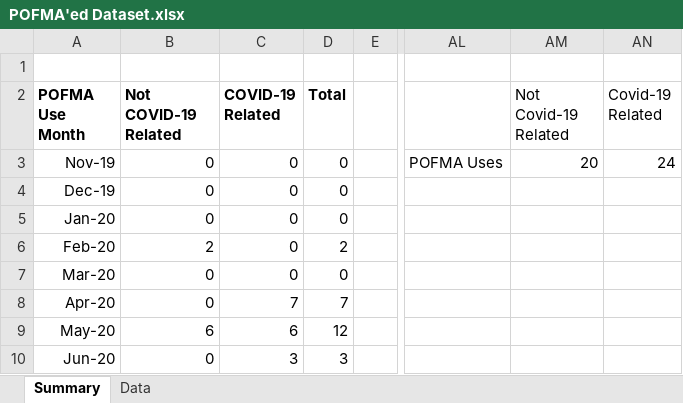
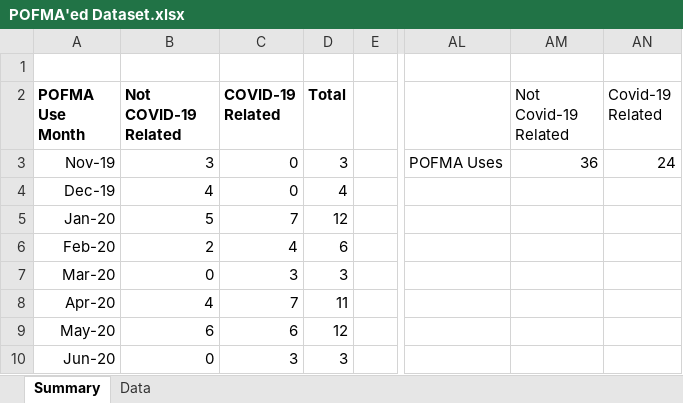
Before and after one commit to flyingkai/POFMAed, an Excel workbook: POFMA'ed Dataset.xlsx, sheet Summary, drawn as a sheet; only a part is shown, gaps mark what is left out; values as stored, in another font and other column widths than the file's, no borders; charts and pictures not drawn; the diff names each change by its address in the sheet, - before the commit and + after, or states it on an @@ line.

Commit message:
v2021.04.15

```diff
--- a/POFMA'ed Dataset.xlsx (sheet Summary)
+++ b/POFMA'ed Dataset.xlsx (sheet Summary)
-B3 (Not COVID-19 Related): 0
+B3 (Not COVID-19 Related): 3
-D3 (Total): 0
+D3 (Total): 3
-AM3 (Not Covid-19 Related): 20
+AM3 (Not Covid-19 Related): 36
-B4 (Not COVID-19 Related): 0
+B4 (Not COVID-19 Related): 4
-D4 (Total): 0
+D4 (Total): 4
-B5 (Not COVID-19 Related): 0
+B5 (Not COVID-19 Related): 5
-C5 (COVID-19 Related): 0
+C5 (COVID-19 Related): 7
-D5 (Total): 0
+D5 (Total): 12
-C6 (COVID-19 Related): 0
+C6 (COVID-19 Related): 4
-D6 (Total): 2
+D6 (Total): 6
-C7 (COVID-19 Related): 0
+C7 (COVID-19 Related): 3
-D7 (Total): 0
+D7 (Total): 3
-B8 (Not COVID-19 Related): 0
+B8 (Not COVID-19 Related): 4
-D8 (Total): 7
+D8 (Total): 11
```
Also changed, not shown: formulas that keep their value, charts or pictures.
